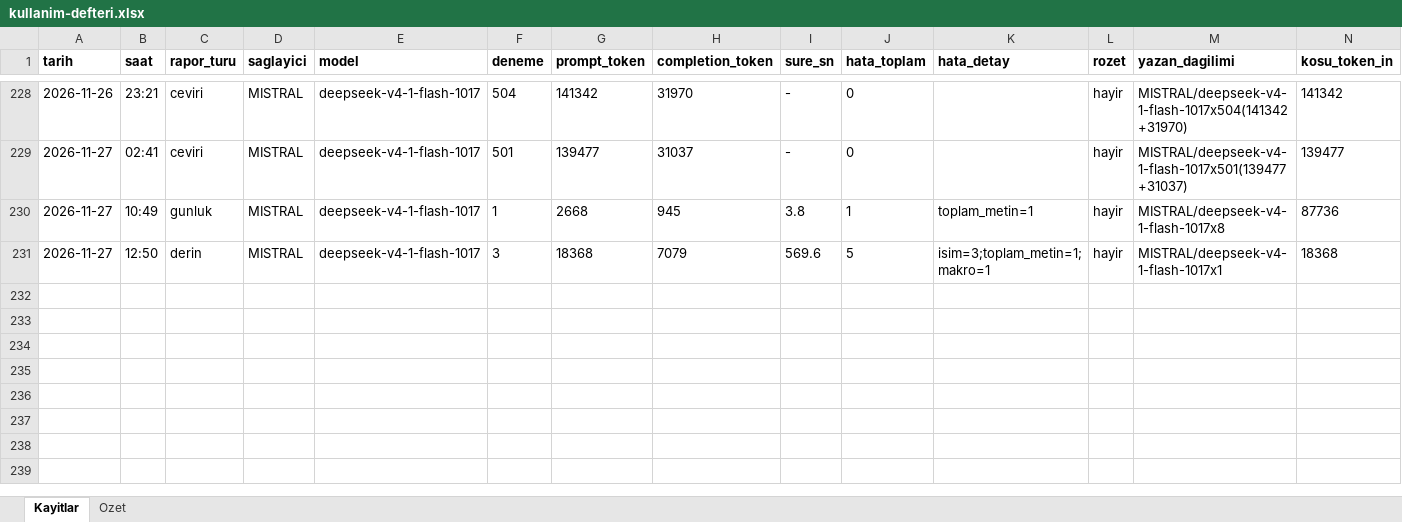
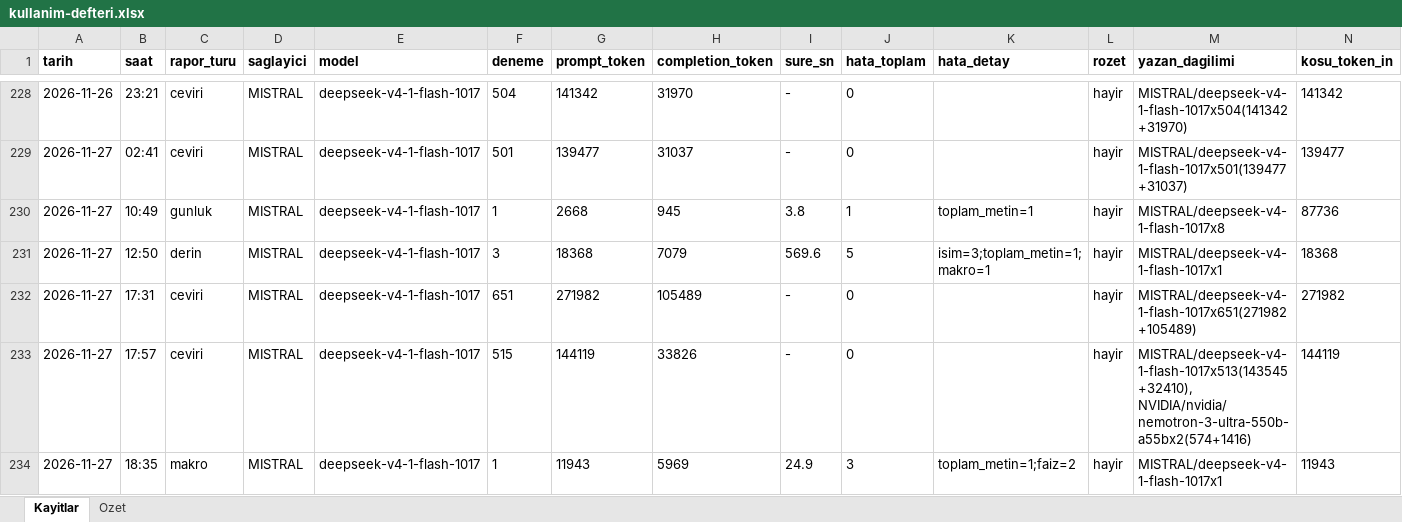
Before and after one commit to gunluk-raporlar/borsa-raporlari, an Excel workbook: data/kullanim-defteri.xlsx, sheet Kayitlar, drawn as a sheet; only a part is shown, gaps mark what is left out; values as stored, in another font and other column widths than the file's, no borders; rows hold the shown columns only; the diff names each change by its address in the sheet, - before the commit and + after, or states it on an @@ line.

Commit message:
Makroekonomik degerlendirme guncellemesi [CI Skip]

```diff
--- a/data/kullanim-defteri.xlsx (sheet Kayitlar)
+++ b/data/kullanim-defteri.xlsx (sheet Kayitlar)
+row 232: 2026-11-27 | 17:31 | ceviri | MISTRAL | deepseek-v4-1-flash-1017 | 651 | 271982 | 105489 | - | 0 |  | hayir | MISTRAL/deepseek-v4-1-flash-1017x651(271982+105489) | 271982
+row 233: 2026-11-27 | 17:57 | ceviri | MISTRAL | deepseek-v4-1-flash-1017 | 515 | 144119 | 33826 | - | 0 |  | hayir | MISTRAL/deepseek-v4-1-flash-1017x513(143545+32410), NVIDIA/nvidia/nemotron-3-ultra-550b-a55bx2(574+1416) | 144119
+row 234: 2026-11-27 | 18:35 | makro | MISTRAL | deepseek-v4-1-flash-1017 | 1 | 11943 | 5969 | 24.9 | 3 | toplam_metin=1;faiz=2 | hayir | MISTRAL/deepseek-v4-1-flash-1017x1 | 11943
```
Also changed, not shown: sheet Ozet, 8 other files.
